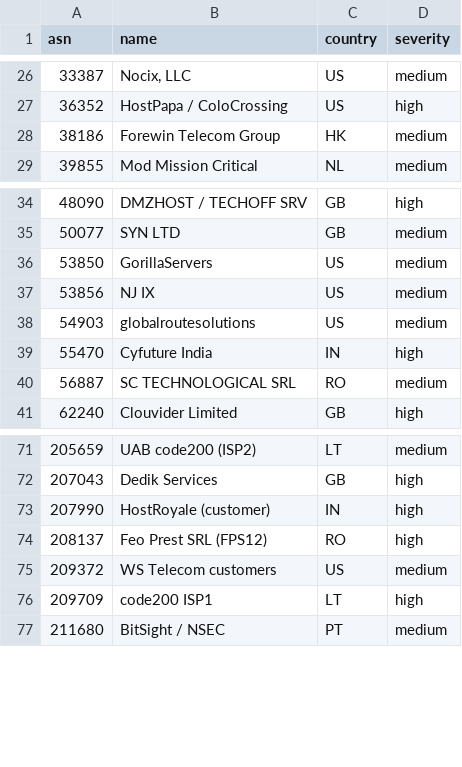
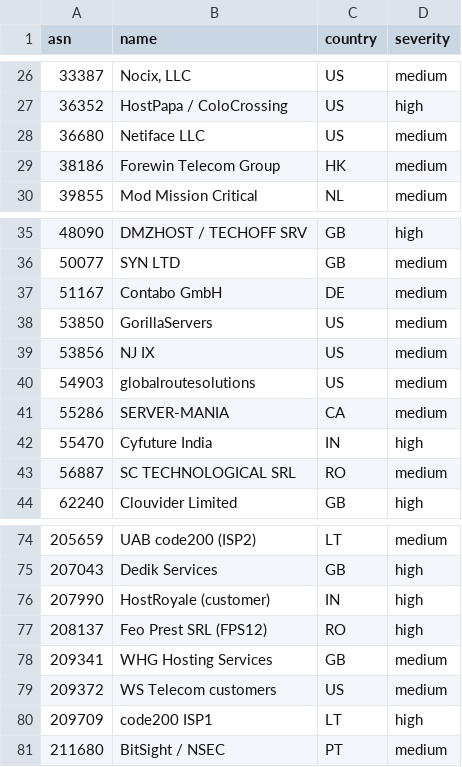
Before and after one commit to mansildor/cloudflare-asn-blocklist, a CSV file: asns.csv, drawn as a sheet; only a part is shown, gaps mark what is left out; the diff names each change by its address in the sheet, - before the commit and + after, or states it on an @@ line.

Commit message:
Add 4 ASNs (WHG Hosting, Netiface, SERVER-MANIA, Contabo)
Add AS209341, AS36680, AS55286 and AS51167 (medium) to the public blocklist.
Regenerates asns.txt/asns.csv/expression. 95 → 99.

```diff
--- a/asns.csv
+++ b/asns.csv
+row 28: 36680 | Netiface LLC | US | medium
+row 37: 51167 | Contabo GmbH | DE | medium
+row 41: 55286 | SERVER-MANIA | CA | medium
+row 78: 209341 | WHG Hosting Services | GB | medium
```
Also changed, not shown: 4 other files.
